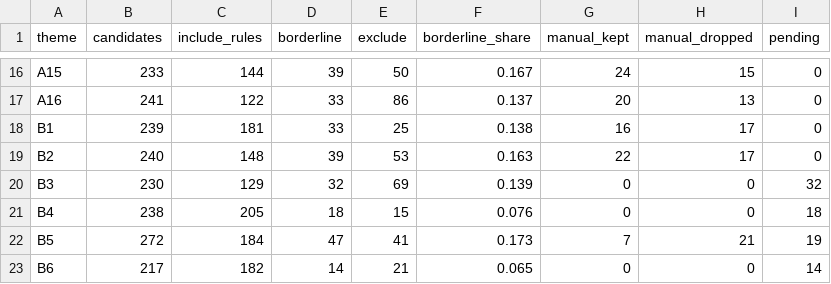
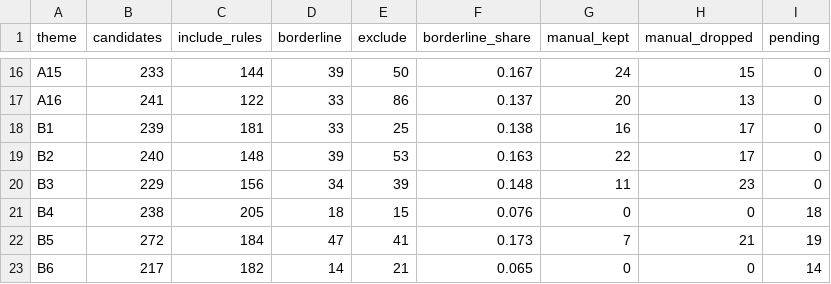
Before and after one commit to jagsi271/literature-map, a CSV file: data/processed/screening_stats.csv, drawn as a sheet; only a part is shown, gaps mark what is left out.

```diff
--- a/data/processed/screening_stats.csv
+++ b/data/processed/screening_stats.csv
@@ -19,3 +19,3 @@ B1,239,181,33,25,0.138,16,17,0
 B2,240,148,39,53,0.163,22,17,0
-B3,230,129,32,69,0.139,0,0,32
+B3,229,156,34,39,0.148,11,23,0
 B4,238,205,18,15,0.076,0,0,18
```
Also changed, not shown: data/raw/api_ledger.csv, data/screening/manual_review.csv, 13 other files.
